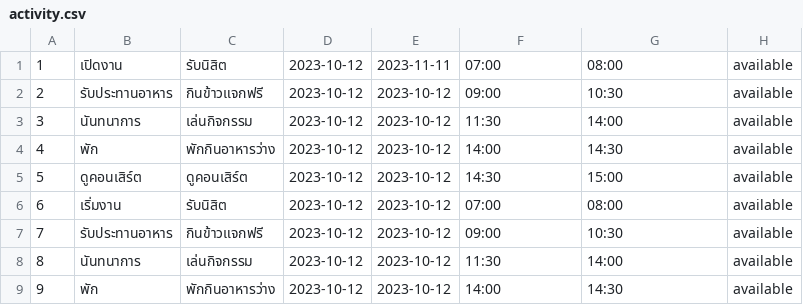
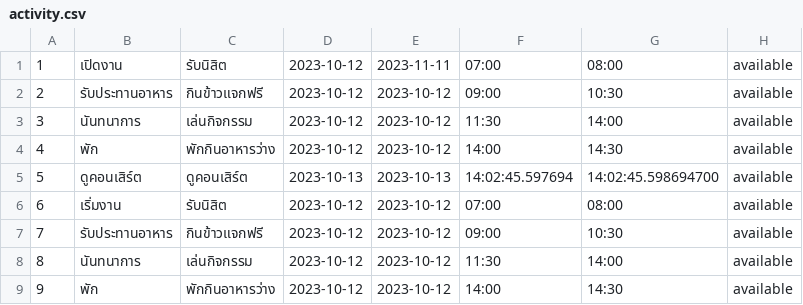
Before and after one commit to Kriwn/JavaFxProject, a CSV file: data/activity.csv, drawn as a sheet; only a part is shown.

```diff
--- a/data/activity.csv
+++ b/data/activity.csv
@@ -4,3 +4,3 @@
 4,พัก,พักกินอาหารว่าง,2023-10-12,2023-10-12,14:00,14:30,available
-5,ดูคอนเสิร์ต,ดูคอนเสิร์ต,2023-10-12,2023-10-12,14:30,15:00,available
+5,ดูคอนเสิร์ต,ดูคอนเสิร์ต,2023-10-13,2023-10-13,14:02:45.597694,14:02:45.598694700,available
 6,เริ่มงาน,รับนิสิต,2023-10-12,2023-10-12,07:00,08:00,available
```
Also changed, not shown: data/account.csv, 11 other files.
